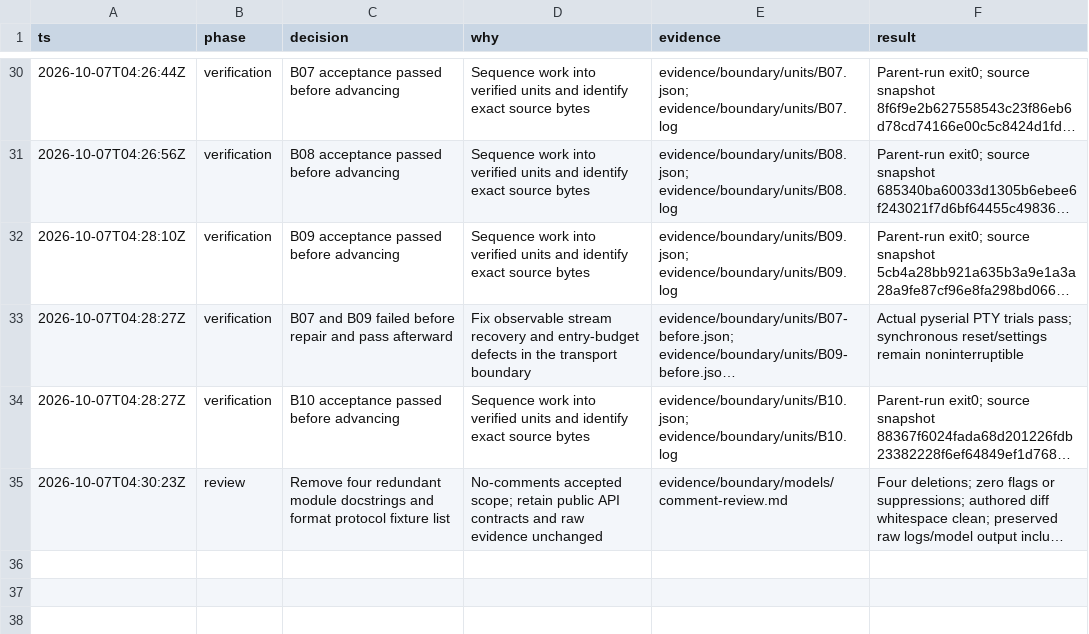
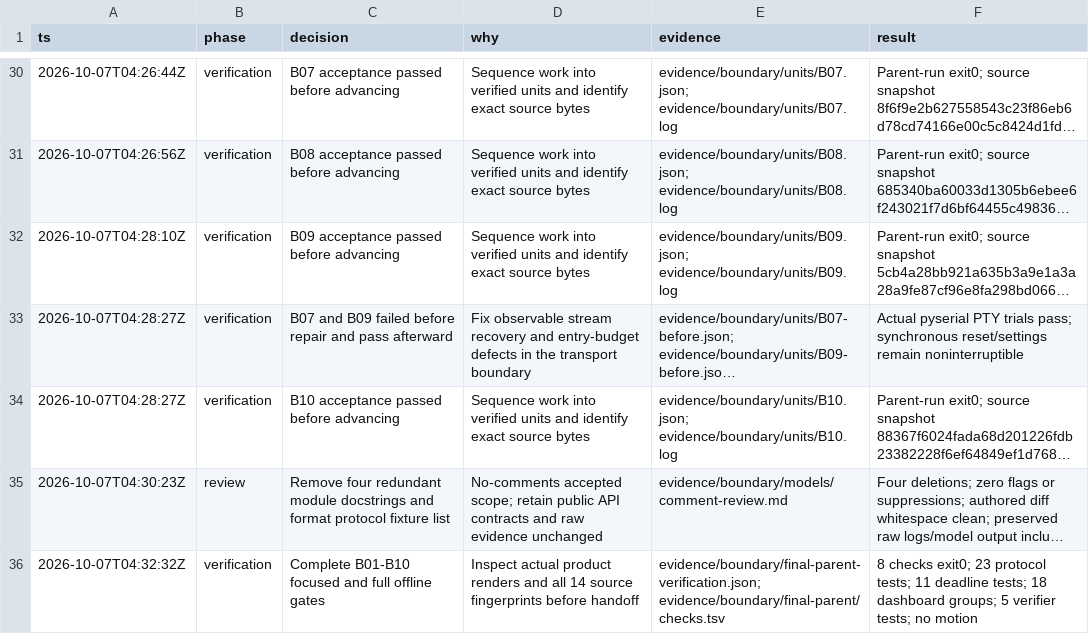
Before and after one commit to sidrk-dev/im6014-arm-control, a TSV file: docs/decisions.tsv, drawn as a sheet; only a part is shown, gaps mark what is left out; long unchanged cells end in …; the diff names each change by its address in the sheet, - before the commit and + after, or states it on an @@ line.

Commit message:
docs(boundary): record full verification and current module owners

```diff
--- a/docs/decisions.tsv
+++ b/docs/decisions.tsv
+row 36: 2026-10-07T04:32:32Z | verification | Complete B01-B10 focused and full offline gates | Inspect actual product renders and all 14 source fingerprints before handoff | evidence/boundary/final-parent-verification.json; evidence/boundary/final-parent/checks.tsv | 8 checks exit0; 23 protocol tests; 11 deadline tests; 18 dashboard groups; 5 verifier tests; no motion
```
Also changed, not shown: 22 other files.
